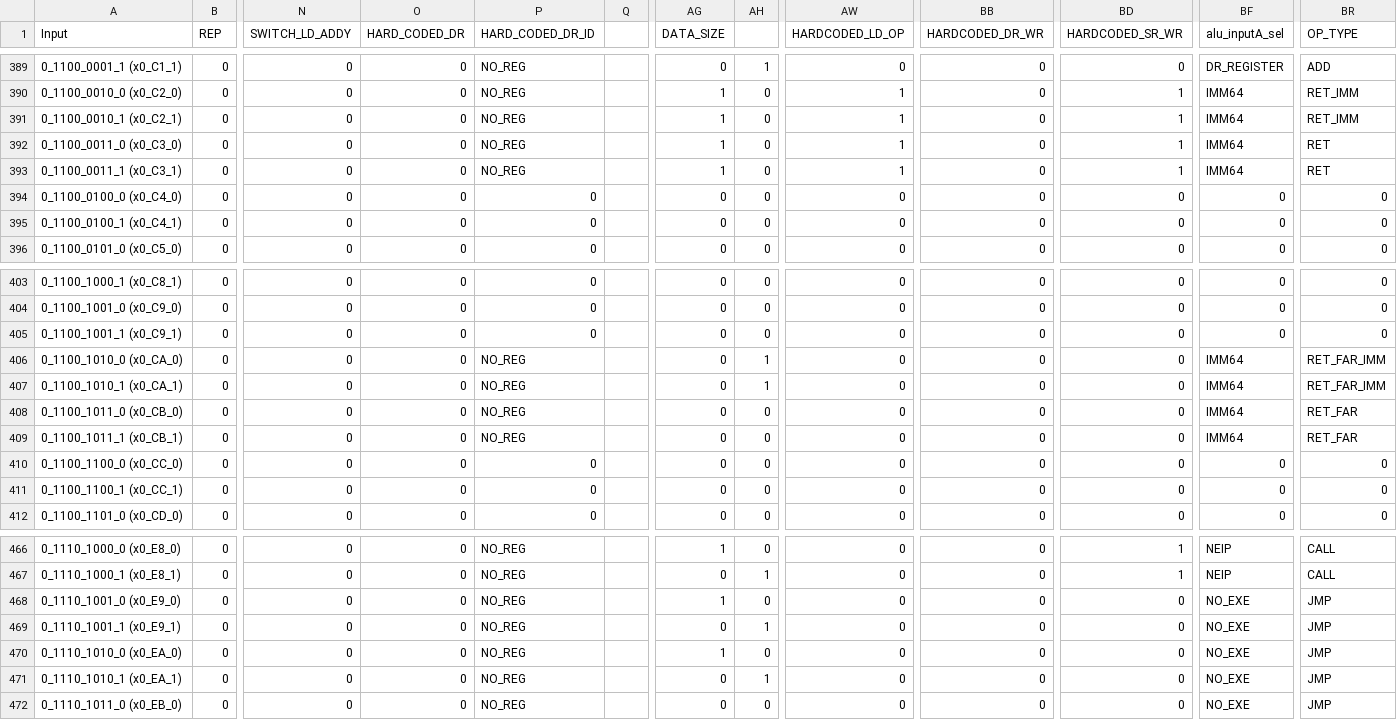
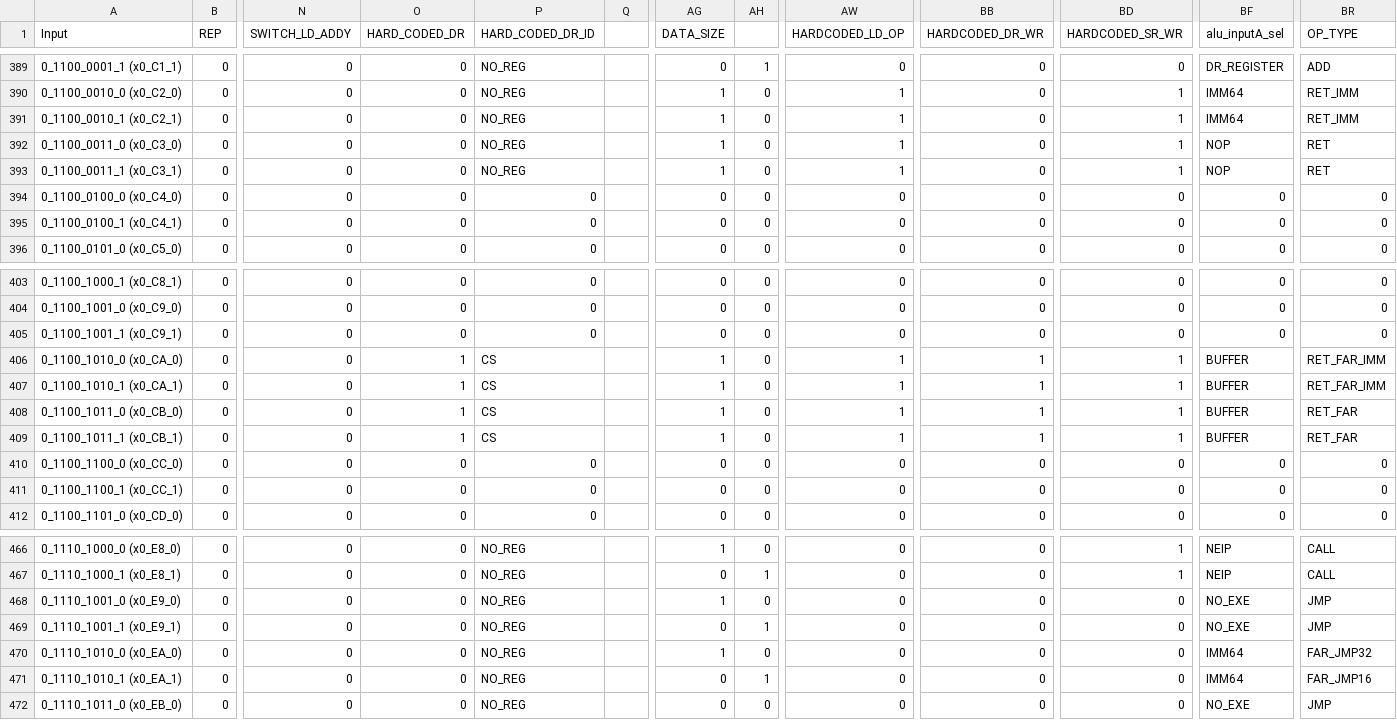
Before and after one commit to maanavkoladia/uarch, a CSV file: design/EverythingEverywhereAllAtOnce/rtl/core/Decode/cs_roms/cs.csv, drawn as a sheet; only a part is shown, gaps mark what is left out; the diff names each change by its address in the sheet, - before the commit and + after, or states it on an @@ line.

```diff
--- a/design/EverythingEverywhereAllAtOnce/rtl/core/Decode/cs_roms/cs.csv
+++ b/design/EverythingEverywhereAllAtOnce/rtl/core/Decode/cs_roms/cs.csv
-BF392:BF393 (alu_inputA_sel): IMM64
+BF392:BF393 (alu_inputA_sel): NOP
-O406:O409 (HARD_CODED_DR): 0
+O406:O409 (HARD_CODED_DR): 1
-P406:P409 (HARD_CODED_DR_ID): NO_REG
+P406:P409 (HARD_CODED_DR_ID): CS
-AG406:AG409 (DATA_SIZE): 0
+AG406:AG409 (DATA_SIZE): 1
-AH406:AH407: 1
+AH406:AH407: 0
-AW406:AW409 (HARDCODED_LD_OP): 0
+AW406:AW409 (HARDCODED_LD_OP): 1
-BB406:BB409 (HARDCODED_DR_WR): 0
+BB406:BB409 (HARDCODED_DR_WR): 1
-BD406:BD409 (HARDCODED_SR_WR): 0
+BD406:BD409 (HARDCODED_SR_WR): 1
-BF406:BF409 (alu_inputA_sel): IMM64
+BF406:BF409 (alu_inputA_sel): BUFFER
-BF470:BF471 (alu_inputA_sel): NO_EXE
+BF470:BF471 (alu_inputA_sel): IMM64
-BR470 (OP_TYPE): JMP
+BR470 (OP_TYPE): FAR_JMP32
-BR471 (OP_TYPE): JMP
+BR471 (OP_TYPE): FAR_JMP16
```
Also changed, not shown: design/EverythingEverywhereAllAtOnce/rtl/core/Decode/cs_roms/cs_parsed.csv, 51 other files.
